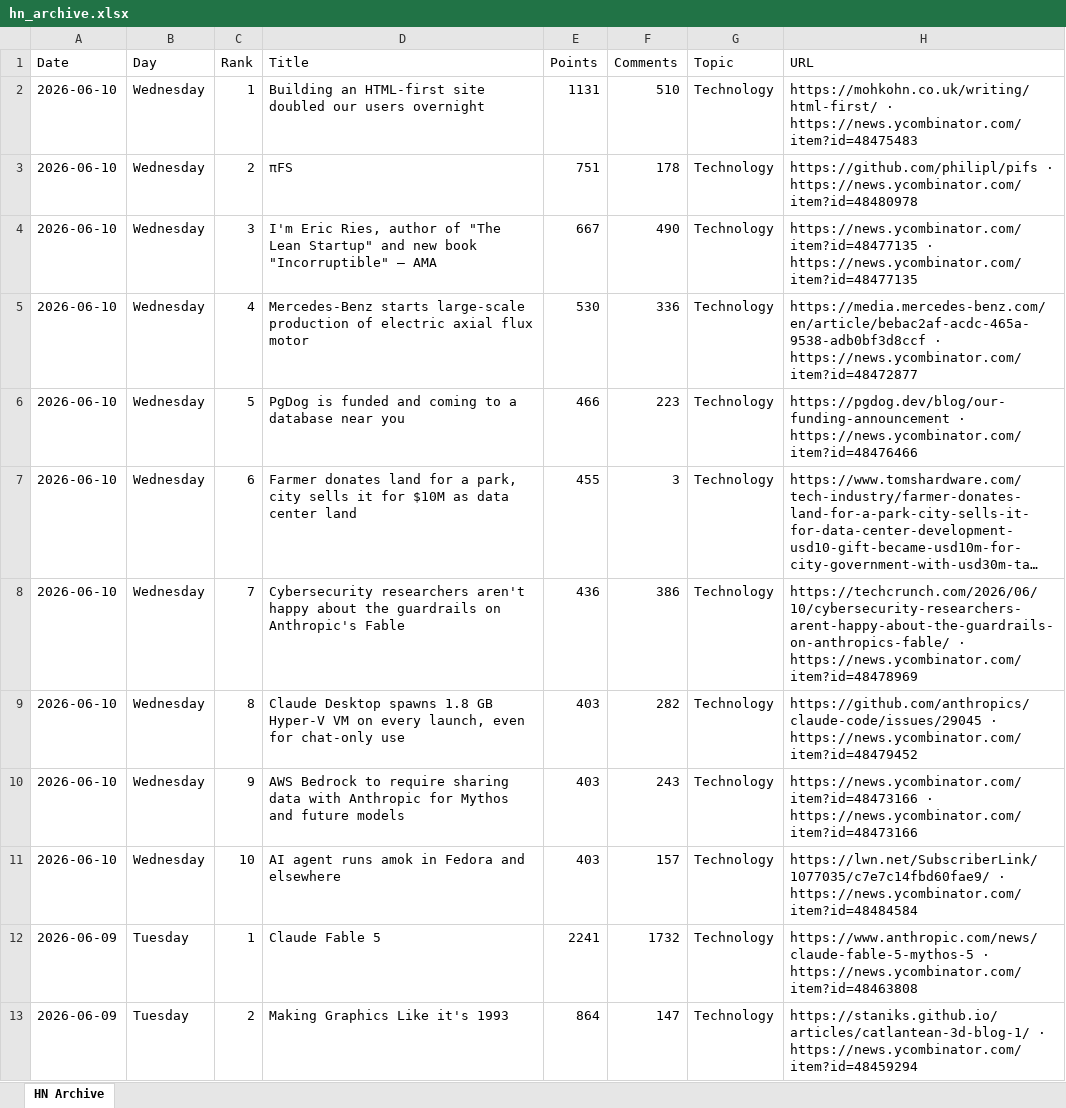
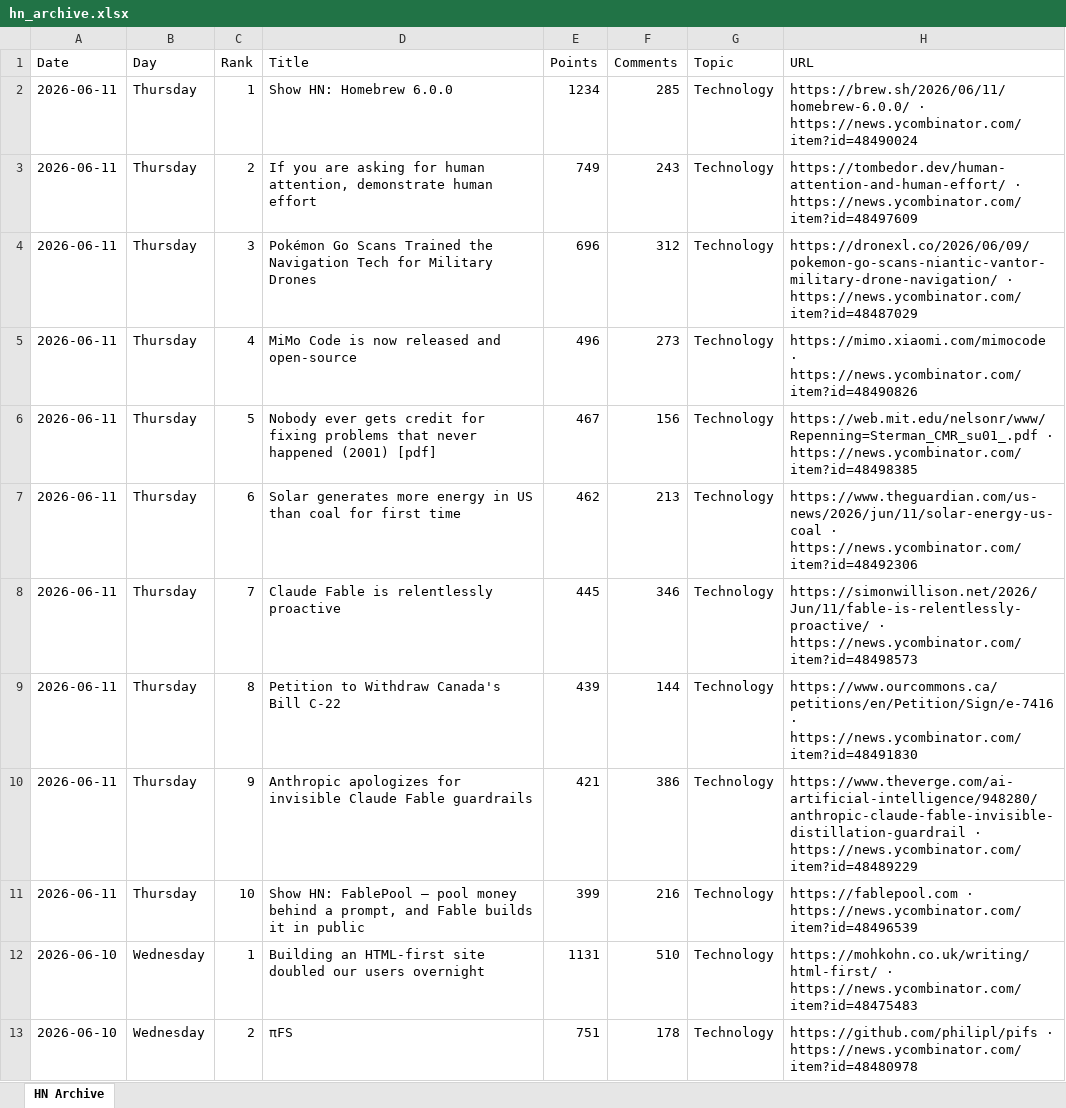
Before and after one commit to hankang156-eng/daily-digest, an Excel workbook: data/hn/hn_archive.xlsx, sheet HN Archive, drawn as a sheet; only a part is shown; the shorter side is filled out with more unchanged rows; long unchanged cells end in …; values as stored, in another font and other column widths than the file's, no borders; the diff names each change by its address in the sheet, - before the commit and + after, or states it on an @@ line.

```diff
--- a/data/hn/hn_archive.xlsx (sheet HN Archive)
+++ b/data/hn/hn_archive.xlsx (sheet HN Archive)
+row 2: 2026-06-11 | Thursday | 1 | Show HN: Homebrew 6.0.0 | 1234 | 285 | Technology | https://brew.sh/2026/06/11/homebrew-6.0.0/ · https://news.ycombinator.com/item?id=48490024
+row 3: 2026-06-11 | Thursday | 2 | If you are asking for human attention, demonstrate human effort | 749 | 243 | Technology | https://tombedor.dev/human-attention-and-human-effort/ · https://news.ycombinator.com/item?id=48497609
+row 4: 2026-06-11 | Thursday | 3 | Pokémon Go Scans Trained the Navigation Tech for Military Drones | 696 | 312 | Technology | https://dronexl.co/2026/06/09/pokemon-go-scans-niantic-vantor-military-drone-navigation/ · https://news.ycombinator.com/item?id=48487029
+row 5: 2026-06-11 | Thursday | 4 | MiMo Code is now released and open-source | 496 | 273 | Technology | https://mimo.xiaomi.com/mimocode · https://news.ycombinator.com/item?id=48490826
+row 6: 2026-06-11 | Thursday | 5 | Nobody ever gets credit for fixing problems that never happened (2001) [pdf] | 467 | 156 | Technology | https://web.mit.edu/nelsonr/www/Repenning=Sterman_CMR_su01_.pdf · https://news.ycombinator.com/item?id=48498385
+row 7: 2026-06-11 | Thursday | 6 | Solar generates more energy in US than coal for first time | 462 | 213 | Technology | https://www.theguardian.com/us-news/2026/jun/11/solar-energy-us-coal · https://news.ycombinator.com/item?id=48492306
+row 8: 2026-06-11 | Thursday | 7 | Claude Fable is relentlessly proactive | 445 | 346 | Technology | https://simonwillison.net/2026/Jun/11/fable-is-relentlessly-proactive/ · https://news.ycombinator.com/item?id=48498573
+row 9: 2026-06-11 | Thursday | 8 | Petition to Withdraw Canada's Bill C-22 | 439 | 144 | Technology | https://www.ourcommons.ca/petitions/en/Petition/Sign/e-7416 · https://news.ycombinator.com/item?id=48491830
+row 10: 2026-06-11 | Thursday | 9 | Anthropic apologizes for invisible Claude Fable guardrails | 421 | 386 | Technology | https://www.theverge.com/ai-artificial-intelligence/948280/anthropic-claude-fable-invisible-distillation-guardrail · https://news.ycombinator.com/item?id=48489229
+row 11: 2026-06-11 | Thursday | 10 | Show HN: FablePool – pool money behind a prompt, and Fable builds it in public | 399 | 216 | Technology | https://fablepool.com · https://news.ycombinator.com/item?id=48496539
```
Also changed, not shown: data/digest_archives/dd_archive.xlsx, 9 other files.
